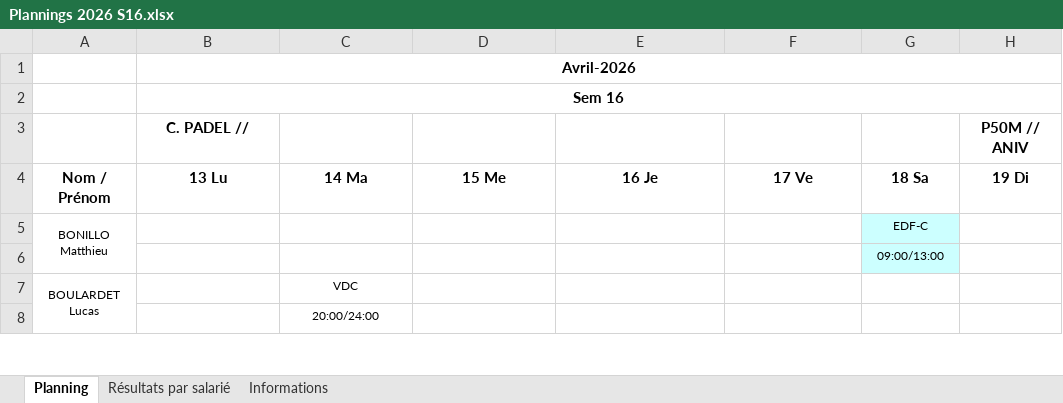
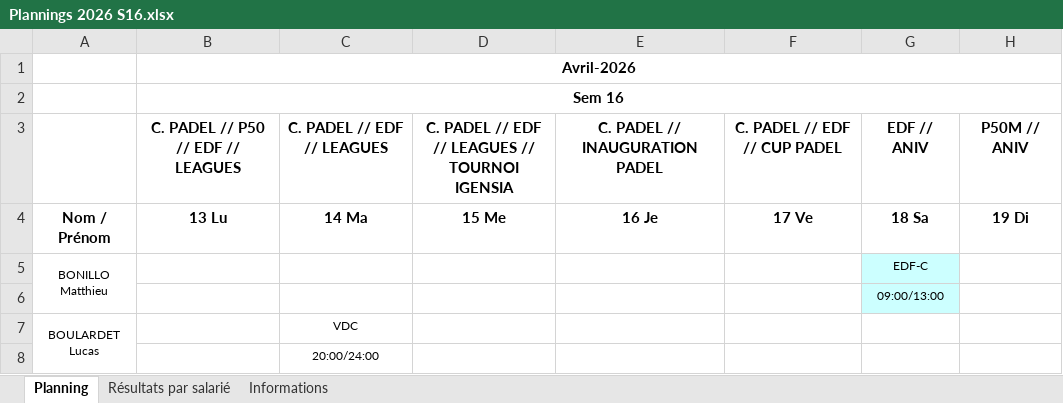
Before and after one commit to OhLaPey/planning-urbansoccer, an Excel workbook: Plannings 2026 S16.xlsx, sheet Planning, drawn as a sheet; only a part is shown; values as stored, in another font and other column widths than the file's, no borders; charts and pictures not drawn; removed rows and columns are numbered as before the commit, all else as after; the diff names each change by its address in the sheet, - before the commit and + after, or states it on an @@ line.

Commit message:
Sync planning SharePoint : S16

```diff
--- a/Plannings 2026 S16.xlsx (sheet Planning)
+++ b/Plannings 2026 S16.xlsx (sheet Planning)
-row 3:  | C. PADEL // |  |  |  |  |  | P50M // ANIV
+row 3:  | C. PADEL // P50 // EDF // LEAGUES | C. PADEL // EDF // LEAGUES | C. PADEL // EDF // LEAGUES // TOURNOI IGENSIA | C. PADEL // INAUGURATION PADEL | C. PADEL // EDF // CUP PADEL | EDF // ANIV | P50M // ANIV
```
